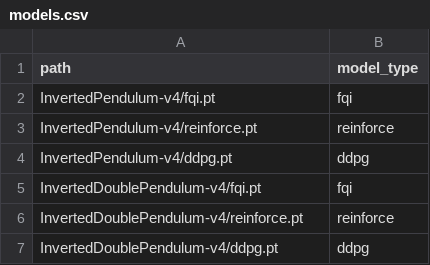
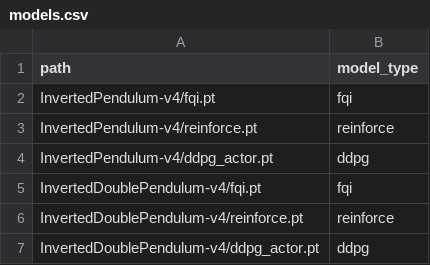
Before and after one commit to Opeka-2201/ODM_Project_3, a CSV file: models/models.csv, drawn as a sheet.

Commit message:
Coded the ddpg.py section

```diff
--- a/models/models.csv
+++ b/models/models.csv
@@ -3,5 +3,5 @@ InvertedPendulum-v4/fqi.pt,fqi
 InvertedPendulum-v4/reinforce.pt,reinforce
-InvertedPendulum-v4/ddpg.pt,ddpg
+InvertedPendulum-v4/ddpg_actor.pt,ddpg
 InvertedDoublePendulum-v4/fqi.pt,fqi
 InvertedDoublePendulum-v4/reinforce.pt,reinforce
-InvertedDoublePendulum-v4/ddpg.pt,ddpg
+InvertedDoublePendulum-v4/ddpg_actor.pt,ddpg
```
Also changed, not shown: 8 other files.
